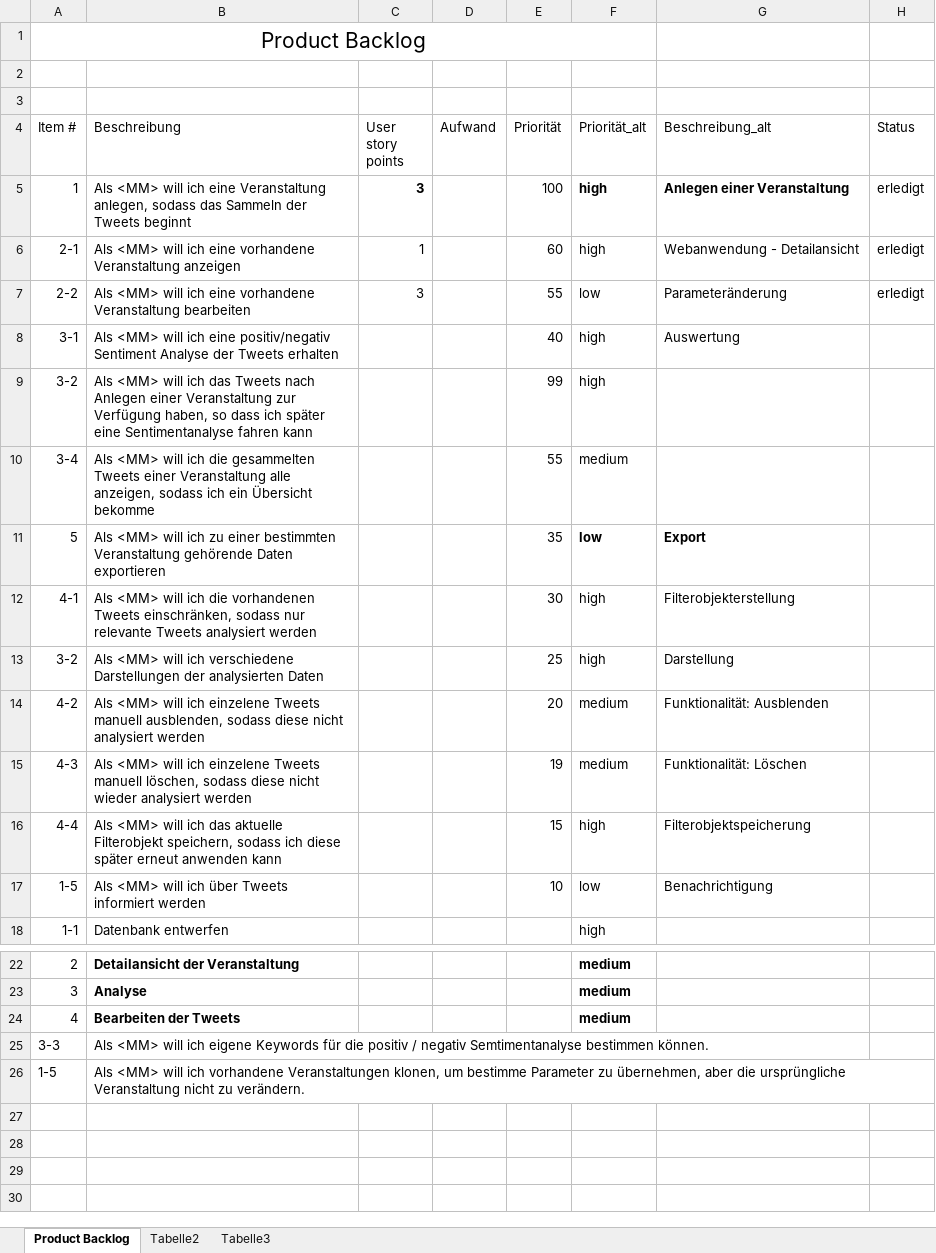
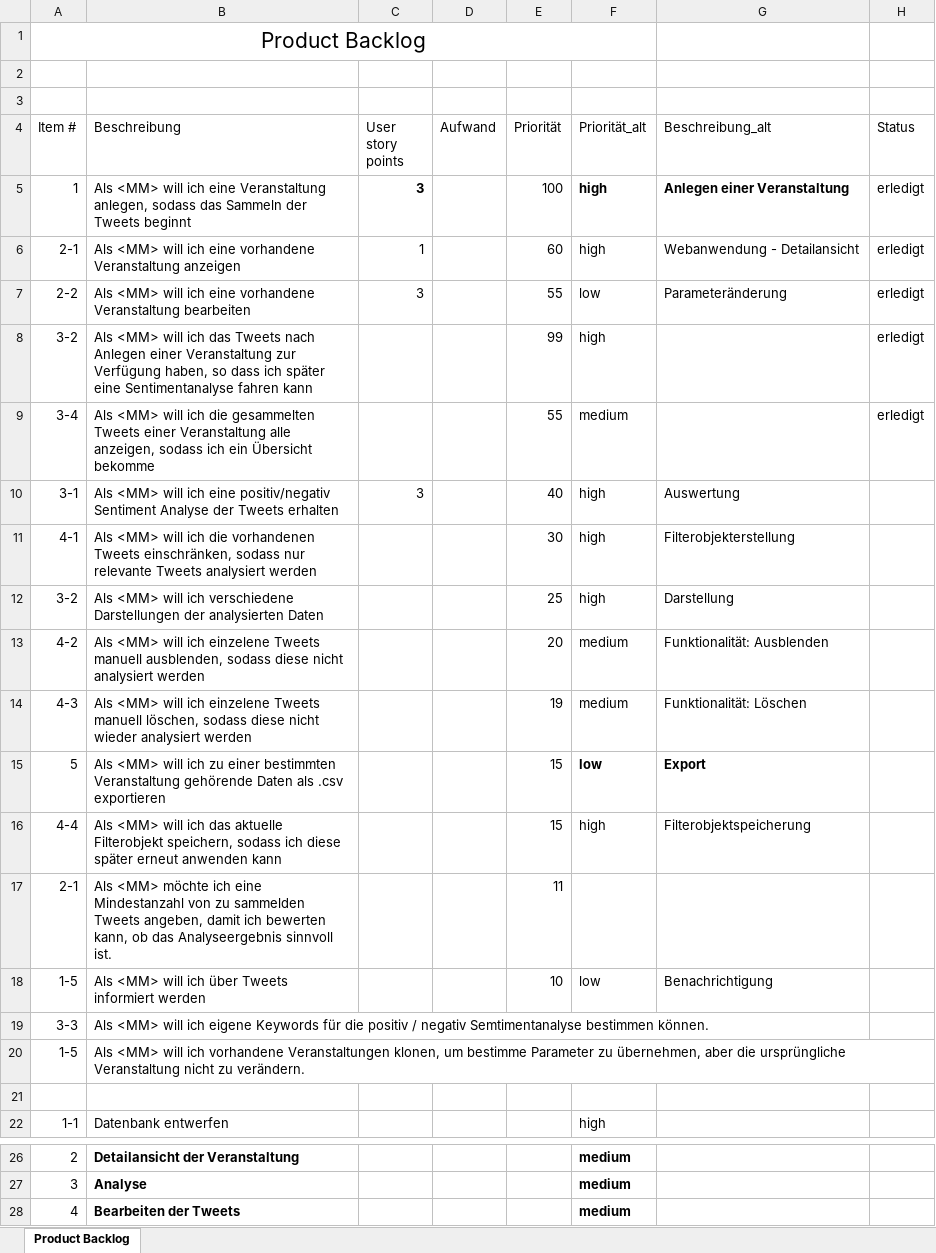
Before and after one commit to ARessmann/SE2, an Excel workbook: doc/projectFiles/ProductBacklog.xlsx, sheet Product Backlog, drawn as a sheet; only a part is shown, gaps mark what is left out; values as stored, in another font and other column widths than the file's, no borders; removed rows and columns are numbered as before the commit, all else as after; the diff names each change by its address in the sheet, - before the commit and + after, or states it on an @@ line.

Commit message:
new backlogs checked in

```diff
--- a/doc/projectFiles/ProductBacklog.xlsx (sheet Product Backlog)
+++ b/doc/projectFiles/ProductBacklog.xlsx (sheet Product Backlog)
-sheet tab: Tabelle2
-sheet tab: Tabelle3
-row 8: 3-1 | Als <MM> will ich eine positiv/negativ Sentiment Analyse der Tweets erhalten |  |  | 40 | high | Auswertung
-H8:H9 (Status): (empty)
+H8:H9 (Status): erledigt
-row 11: 5 | Als <MM> will ich zu einer bestimmten Veranstaltung gehörende Daten exportieren |  |  | 35 | low | Export
+row 10: 3-1 | Als <MM> will ich eine positiv/negativ Sentiment Analyse der Tweets erhalten | 3 |  | 40 | high | Auswertung
+row 15: 5 | Als <MM> will ich zu einer bestimmten Veranstaltung gehörende Daten als .csv exportieren |  |  | 15 | low | Export
+row 17: 2-1 | Als <MM> möchte ich eine Mindestanzahl von zu sammelden Tweets angeben, damit ich bewerten kann, ob das Analyseergebnis sinnvoll ist. |  |  | 11
@@ row 25 moved to row 19: 3-3 @@
@@ row 26 moved to row 20: 1-5 @@
+row 21: (empty)
```
Also changed, not shown: doc/projectFiles/SprintBacklog.xlsx.
